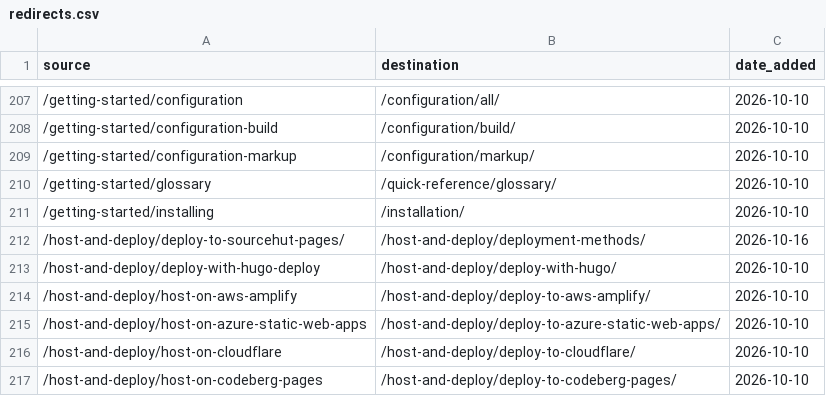
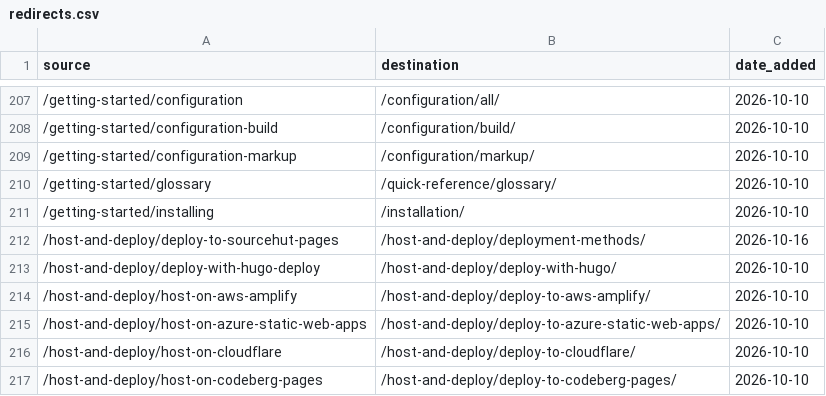
Before and after one commit to gohugoio/hugoDocs, a CSV file: assets/data/redirects.csv, drawn as a sheet; only a part is shown, gaps mark what is left out.

Commit message:
misc: Update redirects

```diff
--- a/assets/data/redirects.csv
+++ b/assets/data/redirects.csv
@@ -211,3 +211,3 @@
 "/getting-started/installing","/installation/","2026-10-10"
-"/host-and-deploy/deploy-to-sourcehut-pages/","/host-and-deploy/deployment-methods/","2026-10-16"
+"/host-and-deploy/deploy-to-sourcehut-pages","/host-and-deploy/deployment-methods/","2026-10-16"
 "/host-and-deploy/deploy-with-hugo-deploy","/host-and-deploy/deploy-with-hugo/","2026-10-10"
```
